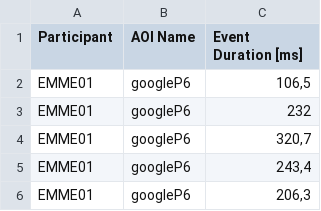
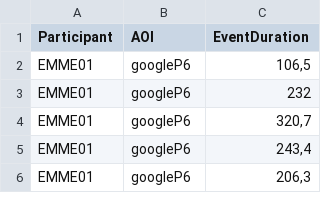
Before and after one commit to davi-ao/analise-juliana, a CSV file: data/serp_sem_soma.csv, drawn as a sheet; only a part is shown.

```diff
--- a/data/serp_sem_soma.csv
+++ b/data/serp_sem_soma.csv
@@ -1,2 +1,2 @@
-Participant;AOI Name;Event Duration [ms]
+Participant;AOI;EventDuration
 EMME01;googleP6;106,5
```
Also changed, not shown: 22 other files.
